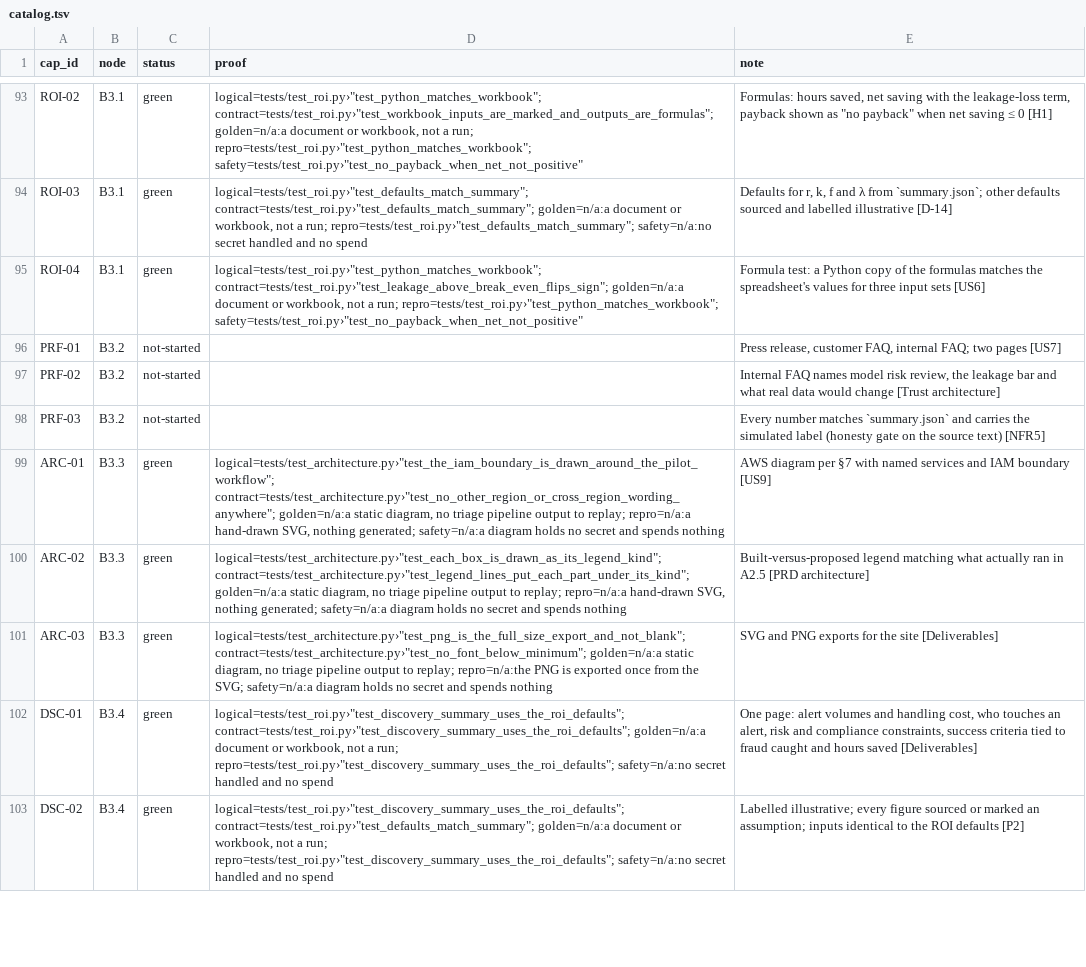
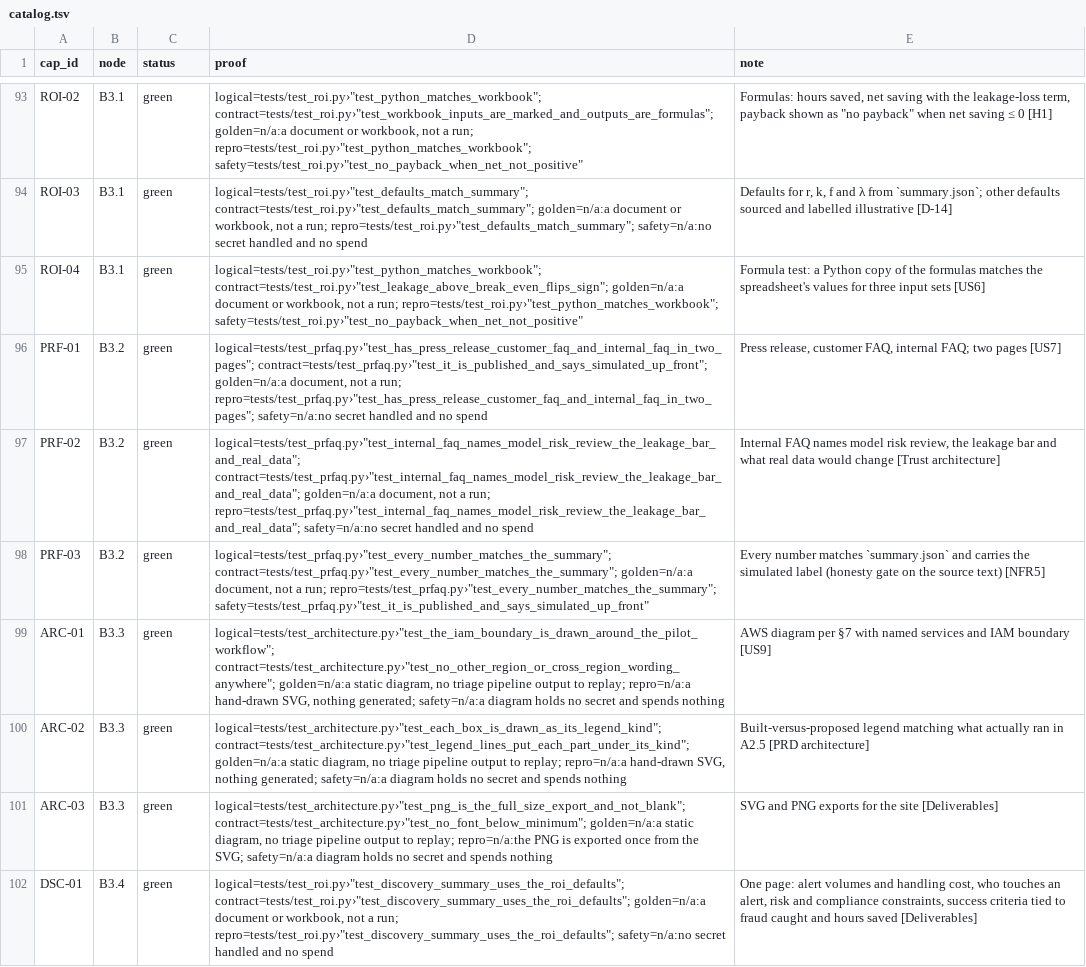
Before and after one commit to biplob819/fraud-review-bedrock, a TSV file: docs/graph/catalog.tsv, drawn as a sheet; only a part is shown, gaps mark what is left out; the shorter side is filled out with more unchanged rows.

```diff
--- a/docs/graph/catalog.tsv
+++ b/docs/graph/catalog.tsv
@@ -95,5 +95,5 @@ ROI-03	B3.1	green	"logical=tests/test_roi.py›""test_defaults_match_summary"";
 ROI-04	B3.1	green	"logical=tests/test_roi.py›""test_python_matches_workbook""; contract=tests/test_roi.py›""test_leakage_above_break_even_flips_sign""; golden=n/a:a document or workbook, not a run; repro=tests/test_roi.py›""test_python_matches_workbook""; safety=tests/test_roi.py›""test_no_payback_when_net_not_positive"""	Formula test: a Python copy of the formulas matches the spreadsheet's values for three input sets [US6]
-PRF-01	B3.2	not-started		Press release, customer FAQ, internal FAQ; two pages [US7]
-PRF-02	B3.2	not-started		Internal FAQ names model risk review, the leakage bar and what real data would change [Trust architecture]
-PRF-03	B3.2	not-started		Every number matches `summary.json` and carries the simulated label (honesty gate on the source text) [NFR5]
+PRF-01	B3.2	green	"logical=tests/test_prfaq.py›""test_has_press_release_customer_faq_and_internal_faq_in_two_pages""; contract=tests/test_prfaq.py›""test_it_is_published_and_says_simulated_up_front""; golden=n/a:a document, not a run; repro=tests/test_prfaq.py›""test_has_press_release_customer_faq_and_internal_faq_in_two_pages""; safety=n/a:no secret handled and no spend"	Press release, customer FAQ, internal FAQ; two pages [US7]
+PRF-02	B3.2	green	"logical=tests/test_prfaq.py›""test_internal_faq_names_model_risk_review_the_leakage_bar_and_real_data""; contract=tests/test_prfaq.py›""test_internal_faq_names_model_risk_review_the_leakage_bar_and_real_data""; golden=n/a:a document, not a run; repro=tests/test_prfaq.py›""test_internal_faq_names_model_risk_review_the_leakage_bar_and_real_data""; safety=n/a:no secret handled and no spend"	Internal FAQ names model risk review, the leakage bar and what real data would change [Trust architecture]
+PRF-03	B3.2	green	"logical=tests/test_prfaq.py›""test_every_number_matches_the_summary""; contract=tests/test_prfaq.py›""test_every_number_matches_the_summary""; golden=n/a:a document, not a run; repro=tests/test_prfaq.py›""test_every_number_matches_the_summary""; safety=tests/test_prfaq.py›""test_it_is_published_and_says_simulated_up_front"""	Every number matches `summary.json` and carries the simulated label (honesty gate on the source text) [NFR5]
 ARC-01	B3.3	green	"logical=tests/test_architecture.py›""test_the_iam_boundary_is_drawn_around_the_pilot_workflow""; contract=tests/test_architecture.py›""test_no_other_region_or_cross_region_wording_anywhere""; golden=n/a:a static diagram, no triage pipeline output to replay; repro=n/a:a hand-drawn SVG, nothing generated; safety=n/a:a diagram holds no secret and spends nothing"	AWS diagram per §7 with named services and IAM boundary [US9]
```
Also changed, not shown: 9 other files.
